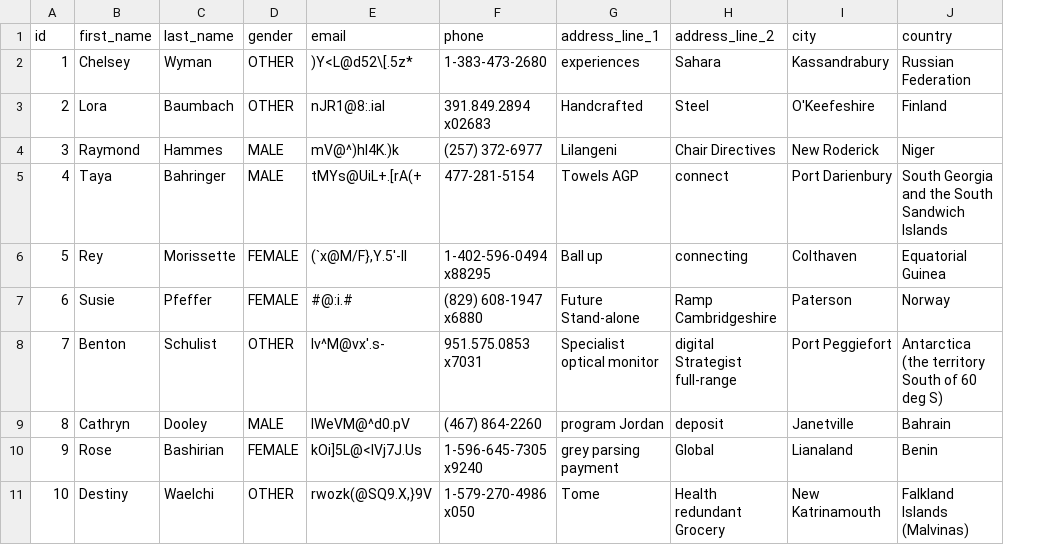
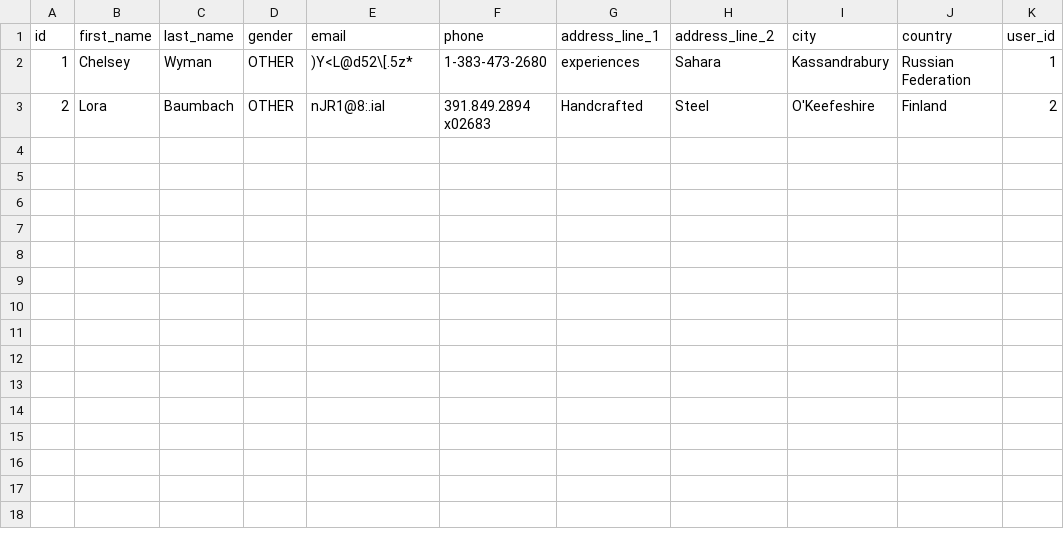
Before and after one commit to parseiro/store-jhipster-example, a CSV file: src/main/resources/config/liquibase/fake-data/customer.csv, drawn as a sheet; removed rows and columns are numbered as before the commit, all else as after; the diff names each change by its address in the sheet, - before the commit and + after, or states it on an @@ line.

```diff
--- a/src/main/resources/config/liquibase/fake-data/customer.csv
+++ b/src/main/resources/config/liquibase/fake-data/customer.csv
+column K (user_id), rows 2-3: 1 | 2
-row 4: 3 | Raymond | Hammes | MALE | mV@^)hl4K.)k | (257) 372-6977 | Lilangeni | Chair Directives | New Roderick | Niger
-row 5: 4 | Taya | Bahringer | MALE | tMYs@UiL+.[rA(+ | 477-281-5154 | Towels AGP | connect | Port Darienbury | South Georgia and the South Sandwich Islands
-row 6: 5 | Rey | Morissette | FEMALE | (`x@M/F},Y.5'-II | 1-402-596-0494 x88295 | Ball up | connecting | Colthaven | Equatorial Guinea
-row 7: 6 | Susie | Pfeffer | FEMALE | #@:i.# | (829) 608-1947 x6880 | Future Stand-alone | Ramp Cambridgeshire | Paterson | Norway
-row 8: 7 | Benton | Schulist | OTHER | Iv^M@vx'.s- | 951.575.0853 x7031 | Specialist optical monitor | digital Strategist full-range | Port Peggiefort | Antarctica (the territory South of 60 deg S)
-row 9: 8 | Cathryn | Dooley | MALE | lWeVM@^d0.pV | (467) 864-2260 | program Jordan | deposit | Janetville | Bahrain
-row 10: 9 | Rose | Bashirian | FEMALE | kOi]5L@<IVj7J.Us | 1-596-645-7305 x9240 | grey parsing payment | Global | Lianaland | Benin
-row 11: 10 | Destiny | Waelchi | OTHER | rwozk(@SQ9.X,}9V | 1-579-270-4986 x050 | Tome | Health redundant Grocery | New Katrinamouth | Falkland Islands (Malvinas)
```
Also changed, not shown: src/main/resources/config/liquibase/fake-data/invoice.csv, src/main/resources/config/liquibase/fake-data/order_item.csv, 52 other files.
